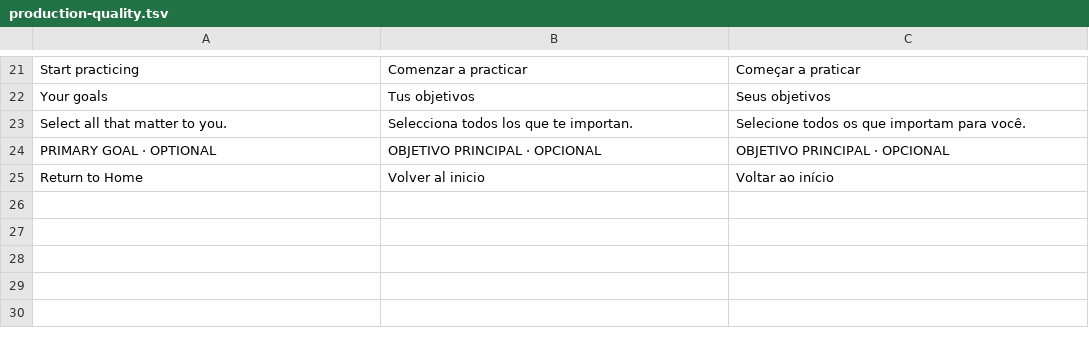
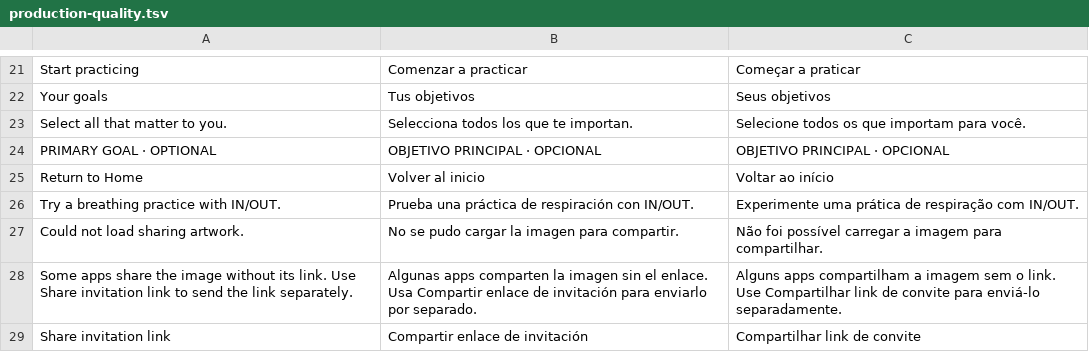
Before and after one commit to Clercminator/InOut, a TSV file: apps/mobile/src/locales/production-quality.tsv, drawn as a sheet; only a part is shown, gaps mark what is left out.

Commit message:
feat: share branded result images and localized exercise previews

```diff
--- a/apps/mobile/src/locales/production-quality.tsv
+++ b/apps/mobile/src/locales/production-quality.tsv
@@ -25 +25,5 @@ PRIMARY GOAL · OPTIONAL	OBJETIVO PRINCIPAL · OPCIONAL	OBJETIVO PRINCIPAL · OP
 Return to Home	Volver al inicio	Voltar ao início
+Try a breathing practice with IN/OUT.	Prueba una práctica de respiración con IN/OUT.	Experimente uma prática de respiração com IN/OUT.
+Could not load sharing artwork.	No se pudo cargar la imagen para compartir.	Não foi possível carregar a imagem para compartilhar.
+Some apps share the image without its link. Use Share invitation link to send the link separately.	Algunas apps comparten la imagen sin el enlace. Usa Compartir enlace de invitación para enviarlo por separado.	Alguns apps compartilham a imagem sem o link. Use Compartilhar link de convite para enviá-lo separadamente.
+Share invitation link	Compartir enlace de invitación	Compartilhar link de convite
```
Also changed, not shown: 19 other files.
